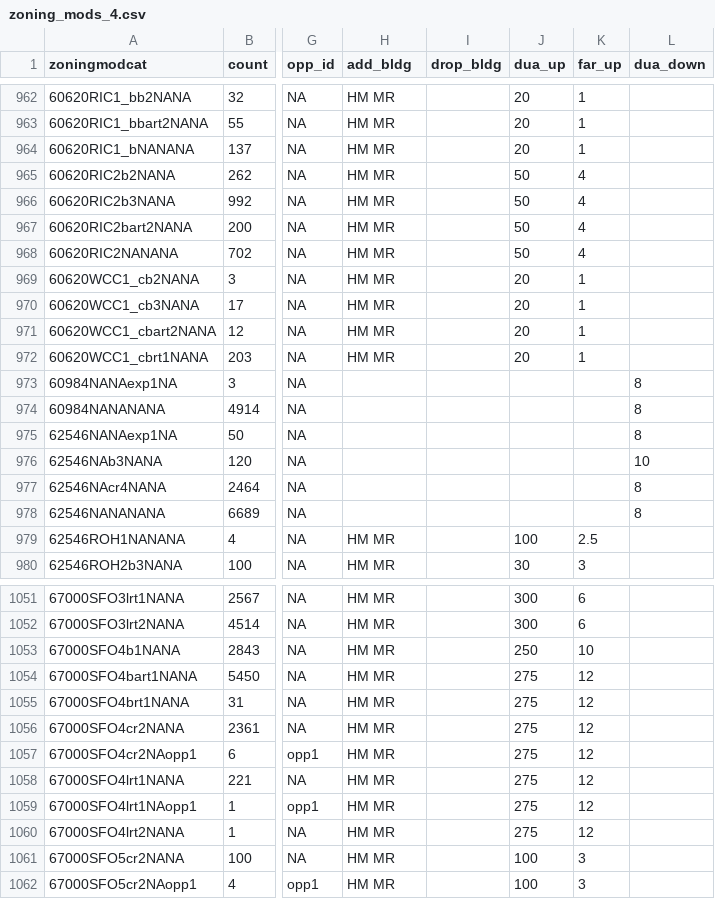
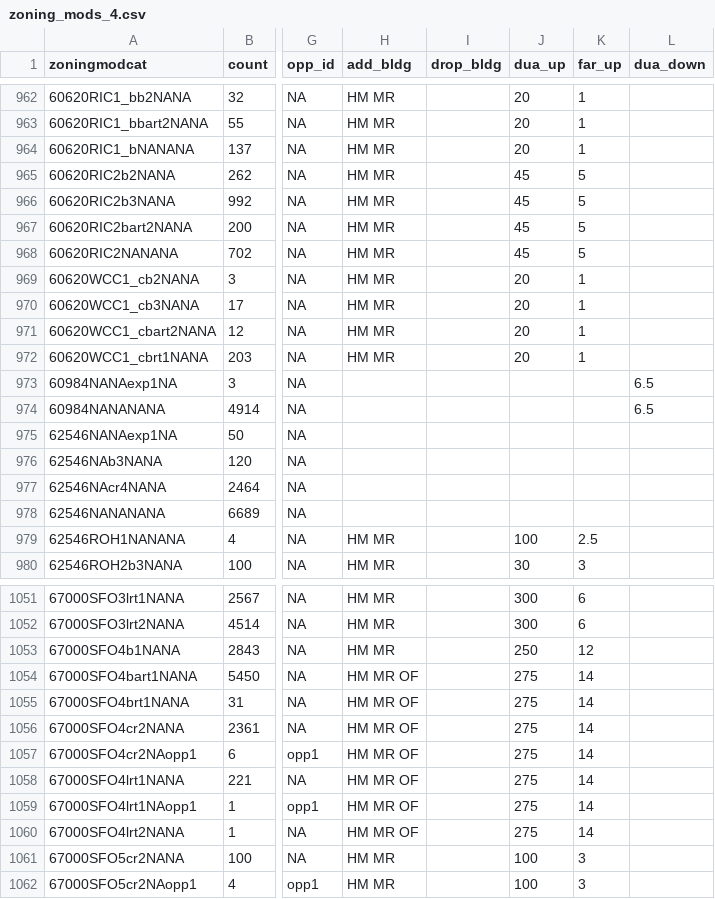
Before and after one commit to UDST/bayarea_urbansim, a CSV file: data/zoning_mods_4.csv, drawn as a sheet; only a part is shown, gaps mark what is left out; the diff covers the shown part only; the diff names each change by its address in the sheet, - before the commit and + after, or states it on an @@ line.

Commit message:
switch zoning mods 4 and dev proj

```diff
--- a/data/zoning_mods_4.csv
+++ b/data/zoning_mods_4.csv
-J965:J968 (dua_up): 50
+J965:J968 (dua_up): 45
-K965:K968 (far_up): 4
+K965:K968 (far_up): 5
-L973:L974 (dua_down): 8
+L973:L974 (dua_down): 6.5
-L975 (dua_down): 8
+L975 (dua_down): (empty)
-L976 (dua_down): 10
+L976 (dua_down): (empty)
-L977:L978 (dua_down): 8
+L977:L978 (dua_down): (empty)
-K1053 (far_up): 10
+K1053 (far_up): 12
-H1054:H1060 (add_bldg): HM MR
+H1054:H1060 (add_bldg): HM MR OF
-K1054:K1060 (far_up): 12
+K1054:K1060 (far_up): 14
```
Also changed, not shown: 103 edited cells elsewhere in this file, data/development_projects.csv.
